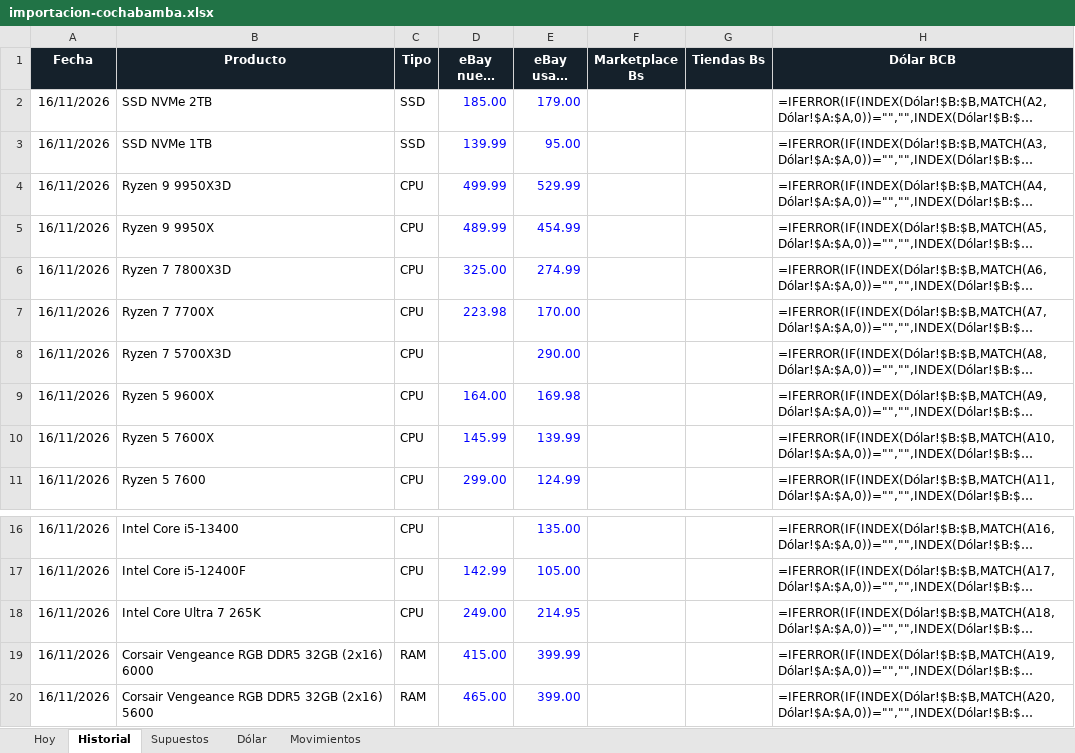
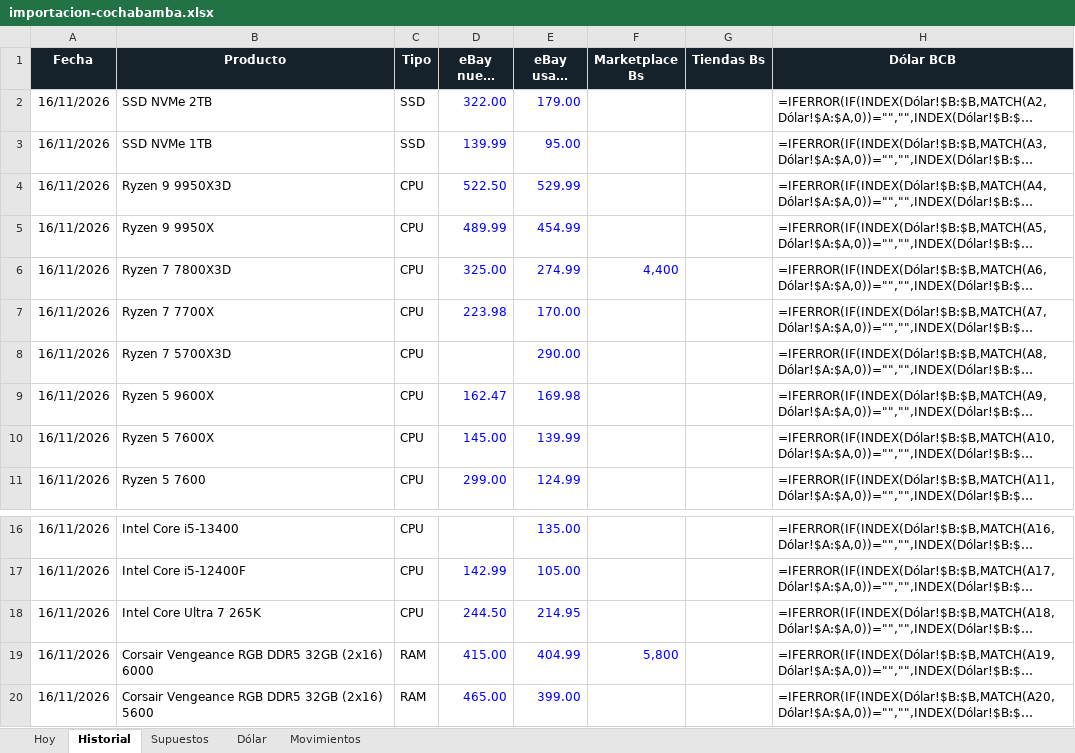
Before and after one commit to Santi491/Claude-, an Excel workbook: importacion-cochabamba.xlsx, sheet Historial, drawn as a sheet; only a part is shown, gaps mark what is left out; long unchanged cells end in …; values as stored, in another font and other column widths than the file's, no borders; formulas without a stored value are shown as written; conditional formats and table styles not drawn; the diff names each change by its address in the sheet, - before the commit and + after, or states it on an @@ line.

```diff
--- a/importacion-cochabamba.xlsx (sheet Historial)
+++ b/importacion-cochabamba.xlsx (sheet Historial)
-D2 (eBay nuevo USD): 185.00
+D2 (eBay nuevo USD): 322.00
-D4 (eBay nuevo USD): 499.99
+D4 (eBay nuevo USD): 522.50
-F6 (Marketplace Bs): (empty)
+F6 (Marketplace Bs): 4,400
-D9 (eBay nuevo USD): 164.00
+D9 (eBay nuevo USD): 162.47
-D10 (eBay nuevo USD): 145.99
+D10 (eBay nuevo USD): 145.00
-D18 (eBay nuevo USD): 249.00
+D18 (eBay nuevo USD): 244.50
-E19 (eBay usado USD): 399.99
+E19 (eBay usado USD): 404.99
-F19 (Marketplace Bs): (empty)
+F19 (Marketplace Bs): 5,800
```
Also changed, not shown: sheet Movimientos, sheet Hoy, 22 other files.
